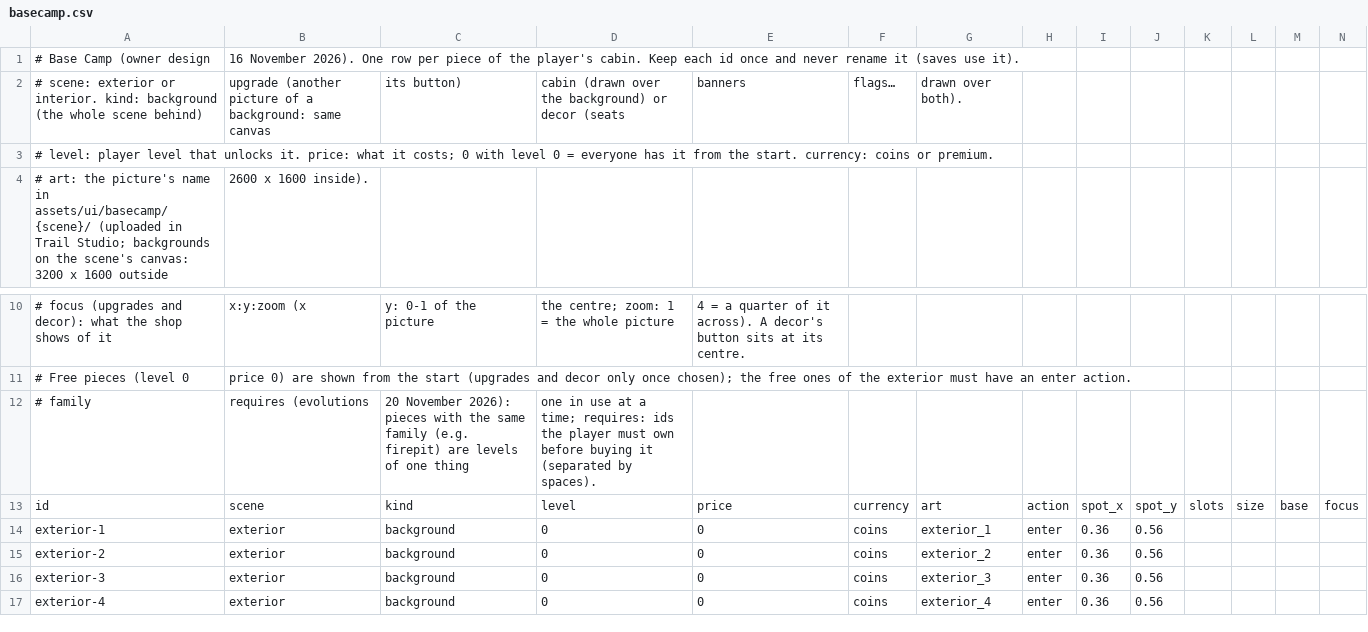
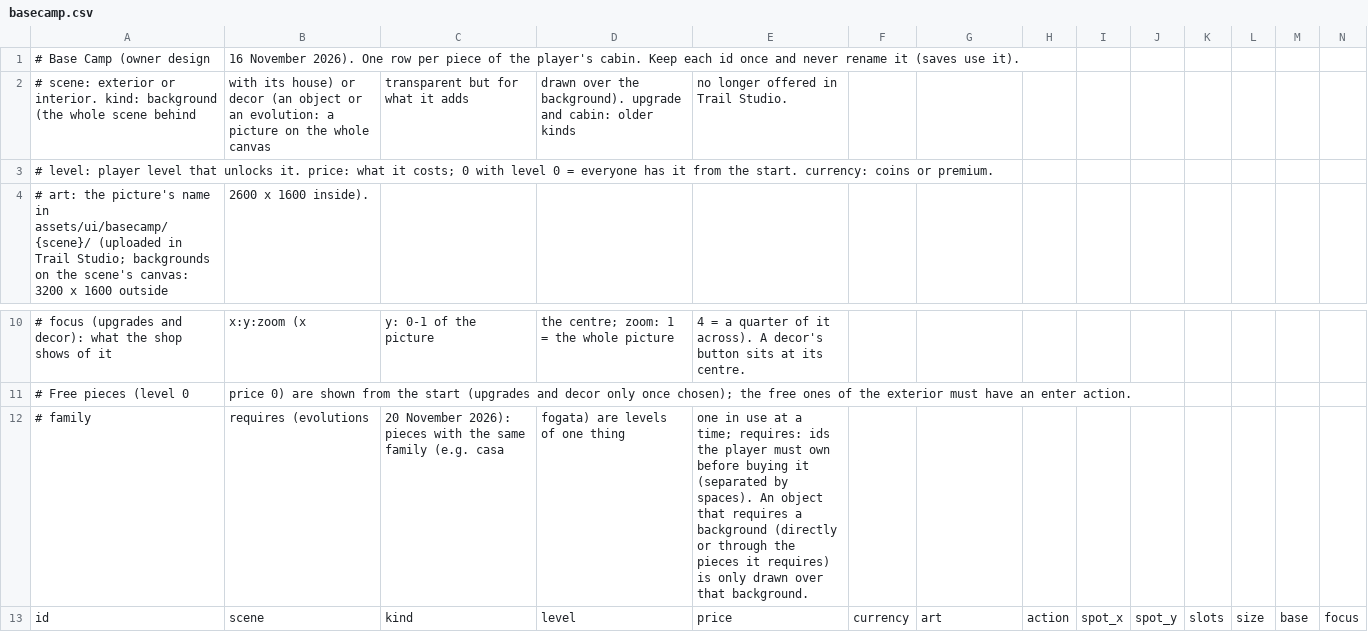
Before and after one commit to pablojali/TRAILGAME, a CSV file: src/data/basecamp.csv, drawn as a sheet; only a part is shown, gaps mark what is left out; the shorter side is filled out with more unchanged rows; removed rows and columns are numbered as before the commit, all else as after; rows hold the shown columns only; the diff covers the shown part only; the diff names each change by its address in the sheet, - before the commit and + after, or states it on an @@ line.

```diff
--- a/src/data/basecamp.csv
+++ b/src/data/basecamp.csv
-row 2: # scene: exterior or interior. kind: background (the whole scene behind) | upgrade (another picture of a background: same canvas | its button) | cabin (drawn over the background) or decor (seats | banners | flags… | drawn over both).
+row 2: # scene: exterior or interior. kind: background (the whole scene behind | with its house) or decor (an object or an evolution: a picture on the whole canvas | transparent but for what it adds | drawn over the background). upgrade and cabin: older kinds | no longer offered in Trail Studio.
-C12: …family (e.g. firepit) are levels of one thing
+C12: …family (e.g. casa
-D12: one in use at a time; requires: ids the player must own before buying it (separated by spaces).
+D12: fogata) are levels of one thing
-E12: (empty)
+E12: one in use at a time; requires: ids the player must own before buying it (separated by spaces). An object that requires a background (directly or through the pieces it requires) is only drawn over that background.
```
Also changed, not shown: 53 edited cells elsewhere in this file, 7 other files.
